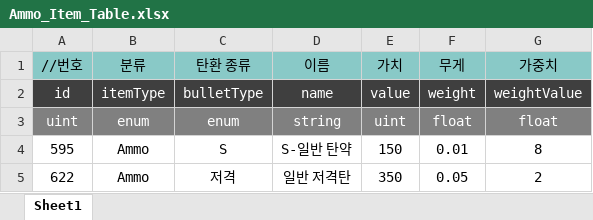
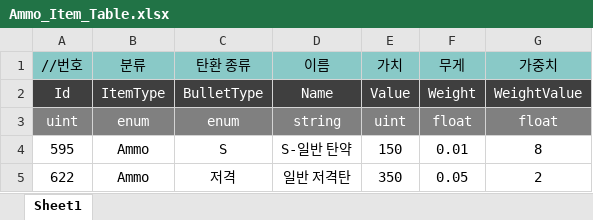
Before and after one commit to uhbbang33/duckov-clone, an Excel workbook: Assets/06 Data/ExcelData/Ammo_Item_Table.xlsx, sheet Sheet1, drawn as a sheet; values as stored, in another font and other column widths than the file's, no borders; removed rows and columns are numbered as before the commit, all else as after; the diff names each change by its address in the sheet, - before the commit and + after, or states it on an @@ line.

Commit message:
[Chore] Data 변수 첫 글자 대문자로 수정

```diff
--- a/Assets/06 Data/ExcelData/Ammo_Item_Table.xlsx (sheet Sheet1)
+++ b/Assets/06 Data/ExcelData/Ammo_Item_Table.xlsx (sheet Sheet1)
-row 2: id | itemType | bulletType | name | value | weight | weightValue
+row 2: Id | ItemType | BulletType | Name | Value | Weight | WeightValue
```
Also changed, not shown: Assets/06 Data/ExcelData/Etc_Item_Table.xlsx, Assets/06 Data/ExcelData/Gun_Item_Table.xlsx, 10 other files.
